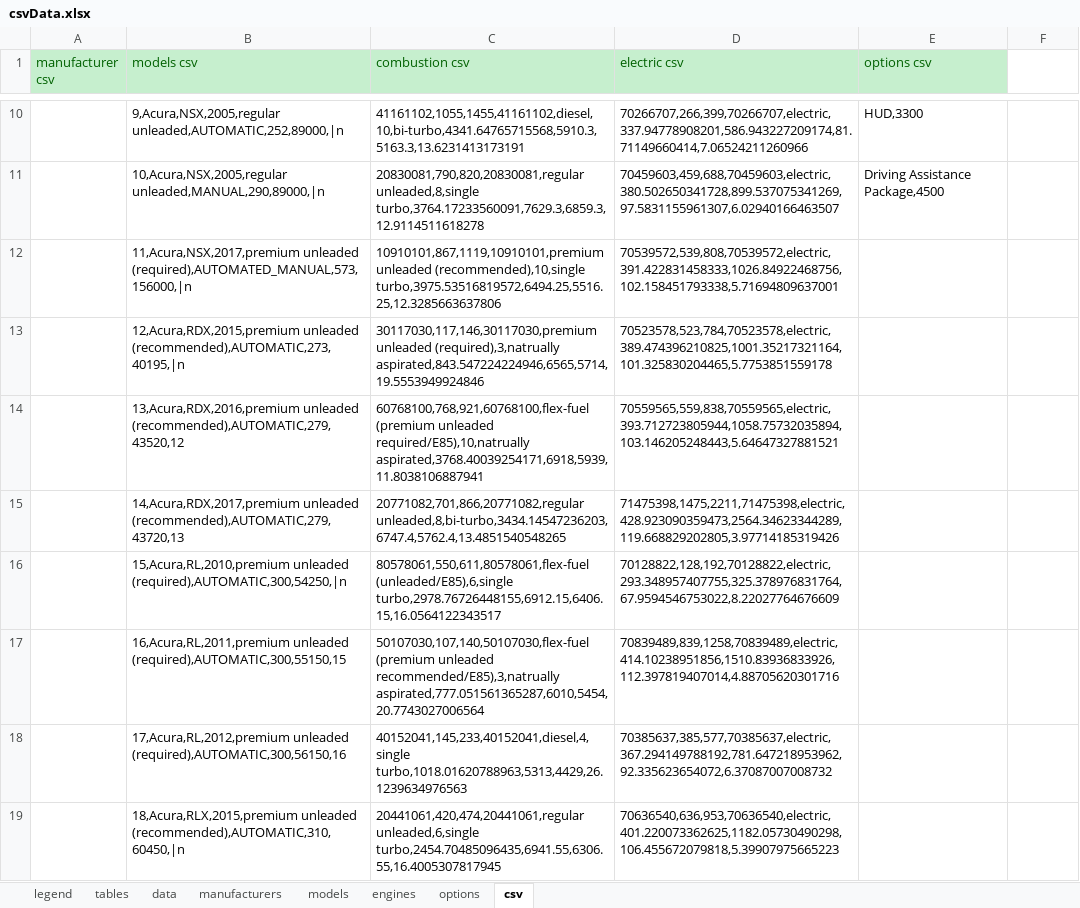
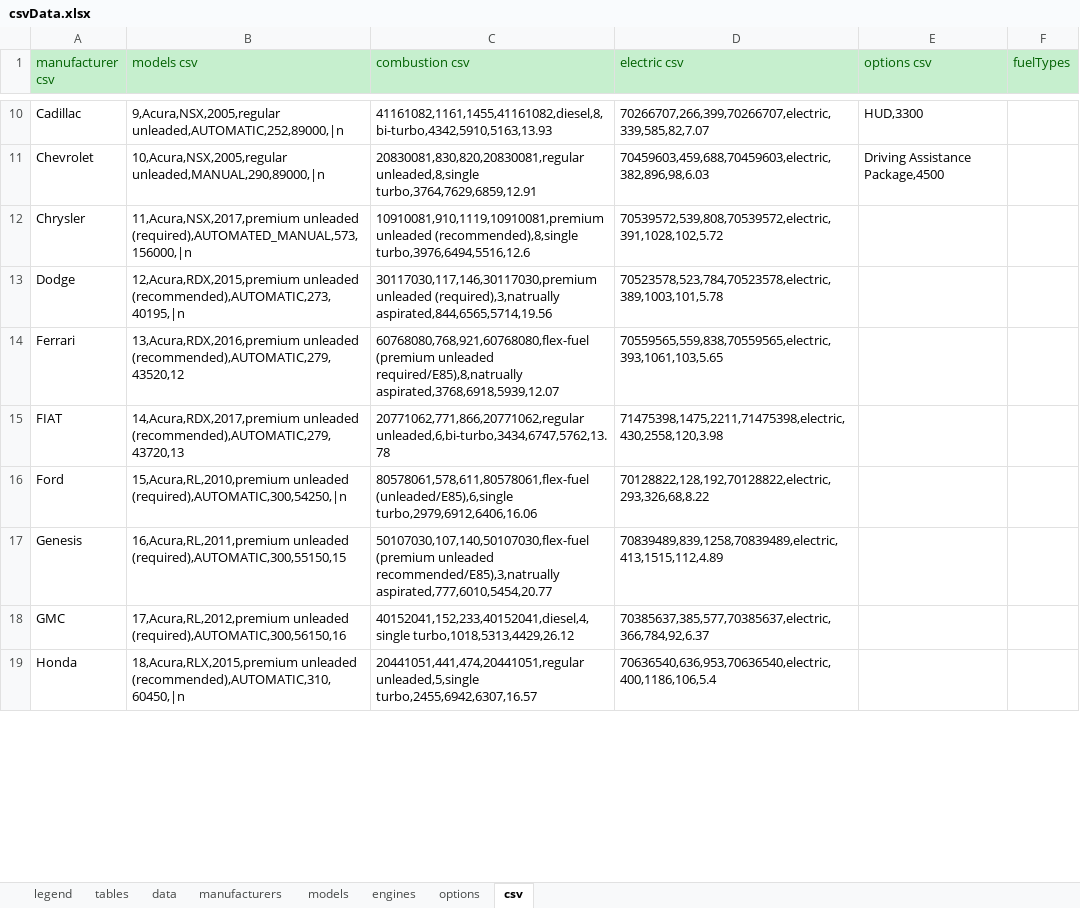
Before and after one commit to KoningSanderPander/renerateCarDataCSV, an Excel workbook: csvData.xlsx, sheet csv, drawn as a sheet; only a part is shown, gaps mark what is left out; values as stored, in another font and other column widths than the file's, no borders; the diff covers the shown part only; the diff names each change by its address in the sheet, - before the commit and + after, or states it on an @@ line.

```diff
--- a/csvData.xlsx (sheet csv)
+++ b/csvData.xlsx (sheet csv)
-F1: (empty)
+F1: fuelTypes
-F1 fill: none
+F1 fill: #C6EFCE
-A10 (manufacturer csv): (empty)
+A10 (manufacturer csv): Cadillac
-C10 (combustion csv): 41161102,1055,1455,41161102,diesel,10,bi-turbo,4341.64765715568,5910.3,5163.3,13.6231413173191
+C10 (combustion csv): 41161082,1161,1455,41161082,diesel,8,bi-turbo,4342,5910,5163,13.93
-D10 (electric csv): 70266707,266,399,70266707,electric,337.94778908201,586.943227209174,81.71149660414,7.06524211260966
+D10 (electric csv): 70266707,266,399,70266707,electric,339,585,82,7.07
-A11 (manufacturer csv): (empty)
+A11 (manufacturer csv): Chevrolet
-C11 (combustion csv): 20830081,790,820,20830081,regular unleaded,8,single turbo,3764.17233560091,7629.3,6859.3,12.9114511618278
+C11 (combustion csv): 20830081,830,820,20830081,regular unleaded,8,single turbo,3764,7629,6859,12.91
-D11 (electric csv): 70459603,459,688,70459603,electric,380.502650341728,899.537075341269,97.5831155961307,6.02940166463507
+D11 (electric csv): 70459603,459,688,70459603,electric,382,896,98,6.03
-A12 (manufacturer csv): (empty)
+A12 (manufacturer csv): Chrysler
-C12 (combustion csv): 10910101,867,1119,10910101,premium unleaded (recommended),10,single turbo,3975.53516819572,6494.25,5516.25,12.3285663637806
+C12 (combustion csv): 10910081,910,1119,10910081,premium unleaded (recommended),8,single turbo,3976,6494,5516,12.6
-D12 (electric csv): 70539572,539,808,70539572,electric,391.422831458333,1026.84922468756,102.158451793338,5.71694809637001
+D12 (electric csv): 70539572,539,808,70539572,electric,391,1028,102,5.72
-A13 (manufacturer csv): (empty)
+A13 (manufacturer csv): Dodge
-C13 (combustion csv): …unleaded (required),3,natrually aspirated,843.547224224946,6565,5714,19.5553949924846
+C13 (combustion csv): …unleaded (required),3,natrually aspirated,844,6565,5714,19.56
-D13 (electric csv): 70523578,523,784,70523578,electric,389.474396210825,1001.35217321164,101.325830204465,5.7753851559178
+D13 (electric csv): 70523578,523,784,70523578,electric,389,1003,101,5.78
-A14 (manufacturer csv): (empty)
+A14 (manufacturer csv): Ferrari
-C14 (combustion csv): 60768100,768,921,60768100,flex-fuel (premium unleaded required/E85),10,natrually aspirated,3768.40039254171,6918,5939,11.8038106887941
+C14 (combustion csv): 60768080,768,921,60768080,flex-fuel (premium unleaded required/E85),8,natrually aspirated,3768,6918,5939,12.07
-D14 (electric csv): 70559565,559,838,70559565,electric,393.712723805944,1058.75732035894,103.146205248443,5.64647327881521
+D14 (electric csv): 70559565,559,838,70559565,electric,393,1061,103,5.65
-A15 (manufacturer csv): (empty)
+A15 (manufacturer csv): FIAT
-C15 (combustion csv): 20771082,701,866,20771082,regular unleaded,8,bi-turbo,3434.14547236203,6747.4,5762.4,13.4851540548265
+C15 (combustion csv): 20771062,771,866,20771062,regular unleaded,6,bi-turbo,3434,6747,5762,13.78
-D15 (electric csv): 71475398,1475,2211,71475398,electric,428.923090359473,2564.34623344289,119.668829202805,3.97714185319426
+D15 (electric csv): 71475398,1475,2211,71475398,electric,430,2558,120,3.98
-A16 (manufacturer csv): (empty)
+A16 (manufacturer csv): Ford
-C16 (combustion csv): 80578061,550,611,80578061,flex-fuel (unleaded/E85),6,single turbo,2978.76726448155,6912.15,6406.15,16.0564122343517
+C16 (combustion csv): 80578061,578,611,80578061,flex-fuel (unleaded/E85),6,single turbo,2979,6912,6406,16.06
-D16 (electric csv): 70128822,128,192,70128822,electric,293.348957407755,325.378976831764,67.9594546753022,8.22027764676609
+D16 (electric csv): 70128822,128,192,70128822,electric,293,326,68,8.22
-A17 (manufacturer csv): (empty)
+A17 (manufacturer csv): Genesis
-C17 (combustion csv): …unleaded recommended/E85),3,natrually aspirated,777.051561365287,6010,5454,20.7743027006564
+C17 (combustion csv): …unleaded recommended/E85),3,natrually aspirated,777,6010,5454,20.77
-D17 (electric csv): 70839489,839,1258,70839489,electric,414.10238951856,1510.83936833926,112.397819407014,4.88705620301716
+D17 (electric csv): 70839489,839,1258,70839489,electric,413,1515,112,4.89
-A18 (manufacturer csv): (empty)
+A18 (manufacturer csv): GMC
-C18 (combustion csv): 40152041,145,233,40152041,diesel,4,single turbo,1018.01620788963,5313,4429,26.1239634976563
+C18 (combustion csv): 40152041,152,233,40152041,diesel,4,single turbo,1018,5313,4429,26.12
-D18 (electric csv): 70385637,385,577,70385637,electric,367.294149788192,781.647218953962,92.335623654072,6.37087007008732
+D18 (electric csv): 70385637,385,577,70385637,electric,366,784,92,6.37
-A19 (manufacturer csv): (empty)
+A19 (manufacturer csv): Honda
-C19 (combustion csv): 20441061,420,474,20441061,regular unleaded,6,single turbo,2454.70485096435,6941.55,6306.55,16.4005307817945
+C19 (combustion csv): 20441051,441,474,20441051,regular unleaded,5,single turbo,2455,6942,6307,16.57
-D19 (electric csv): 70636540,636,953,70636540,electric,401.220073362625,1182.05730490298,106.455672079818,5.39907975665223
+D19 (electric csv): 70636540,636,953,70636540,electric,400,1186,106,5.4
```
Also changed, not shown: 374 edited cells elsewhere in this sheet, sheet engines, formulas that keep their value, 4 other files.
